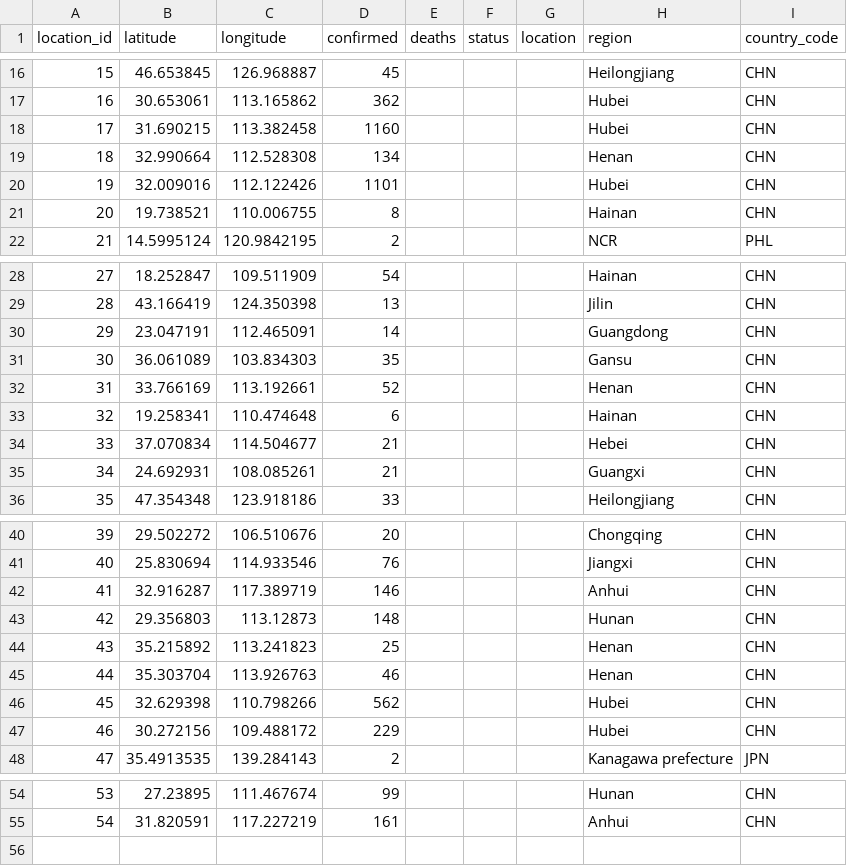
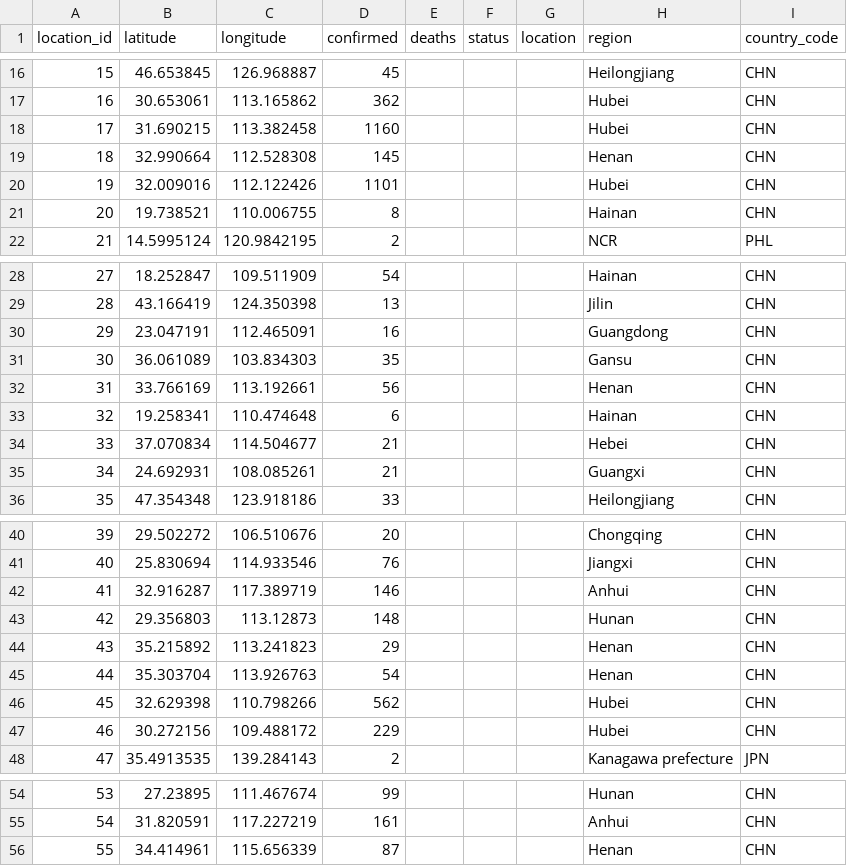
Before and after one commit to smartquark/coronavirus_data, a TSV file: data/bno-cities.tsv, drawn as a sheet; only a part is shown, gaps mark what is left out.

```diff
--- a/data/bno-cities.tsv
+++ b/data/bno-cities.tsv
@@ -18,3 +18,3 @@ location_id	latitude	longitude	confirmed	deaths	status	location	region	country_c
 17	31.690215	113.382458	1160				Hubei	CHN
-18	32.990664	112.528308	134				Henan	CHN
+18	32.990664	112.528308	145				Henan	CHN
 19	32.009016	112.122426	1101				Hubei	CHN
@@ -29,5 +29,5 @@ location_id	latitude	longitude	confirmed	deaths	status	location	region	country_c
 28	43.166419	124.350398	13				Jilin	CHN
-29	23.047191	112.465091	14				Guangdong	CHN
+29	23.047191	112.465091	16				Guangdong	CHN
 30	36.061089	103.834303	35				Gansu	CHN
-31	33.766169	113.192661	52				Henan	CHN
+31	33.766169	113.192661	56				Henan	CHN
 32	19.258341	110.474648	6				Hainan	CHN
@@ -43,4 +43,4 @@ location_id	latitude	longitude	confirmed	deaths	status	location	region	country_c
 42	29.356803	113.12873	148				Hunan	CHN
-43	35.215892	113.241823	25				Henan	CHN
-44	35.303704	113.926763	46				Henan	CHN
+43	35.215892	113.241823	29				Henan	CHN
+44	35.303704	113.926763	54				Henan	CHN
 45	32.629398	110.798266	562				Hubei	CHN
@@ -55 +55,2 @@ location_id	latitude	longitude	confirmed	deaths	status	location	region	country_c
 54	31.820591	117.227219	161				Anhui	CHN
+55	34.414961	115.656339	87				Henan	CHN
```
Also changed, not shown: data/bno-events.tsv.
